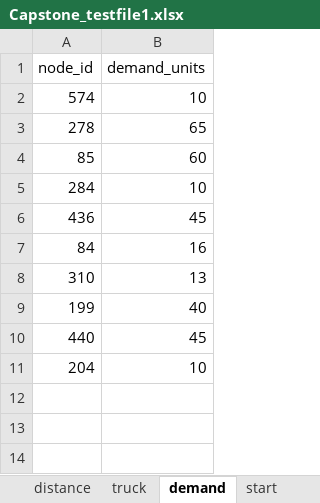
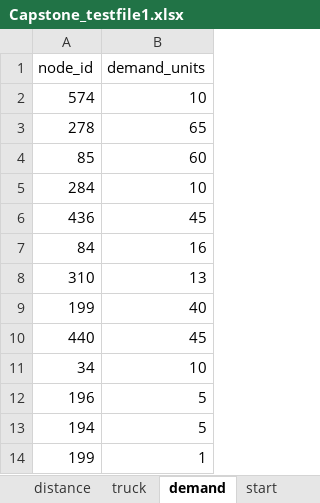
Before and after one commit to safros/FYDP, an Excel workbook: Capstone_testfile1.xlsx, sheet demand, drawn as a sheet; values as stored, in another font and other column widths than the file's, no borders; the diff names each change by its address in the sheet, - before the commit and + after, or states it on an @@ line.

```diff
--- a/Capstone_testfile1.xlsx (sheet demand)
+++ b/Capstone_testfile1.xlsx (sheet demand)
-A11 (node_id): 204
+A11 (node_id): 34
+row 12: 196 | 5
+row 13: 194 | 5
+row 14: 199 | 1
```
Also changed, not shown: sheet distance, sheet speedLimit, sheet damages, sheet nodeLookUp, sheet truck, other sheet tabs, 3 other files.
